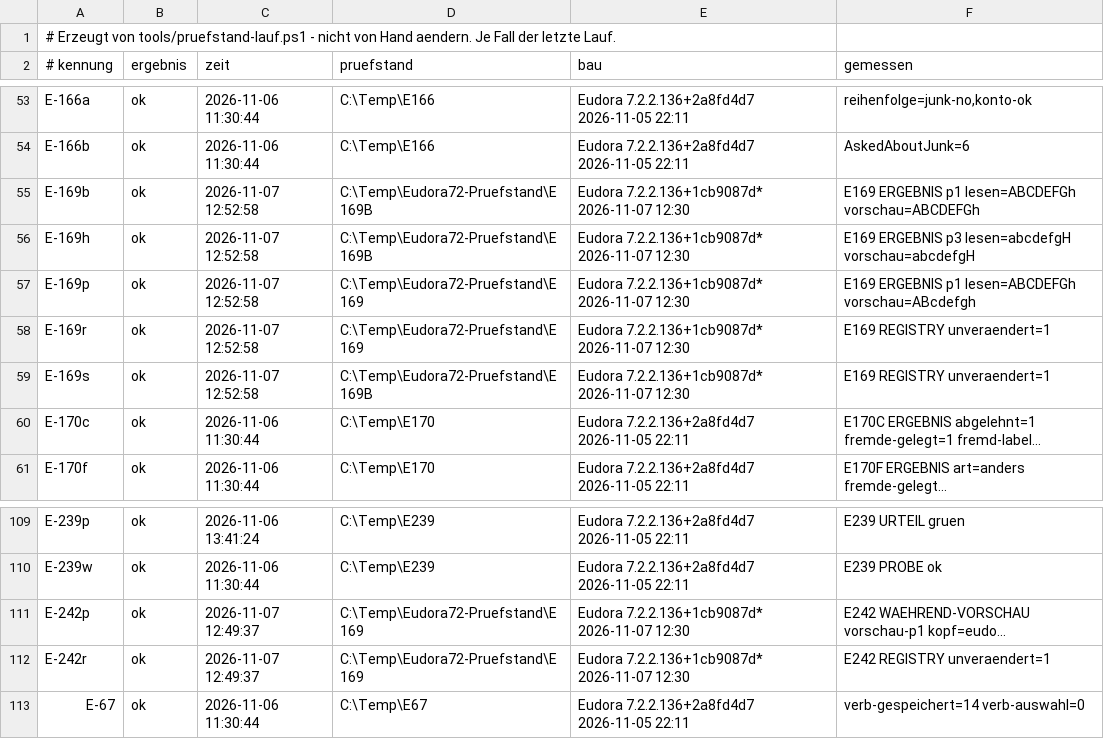
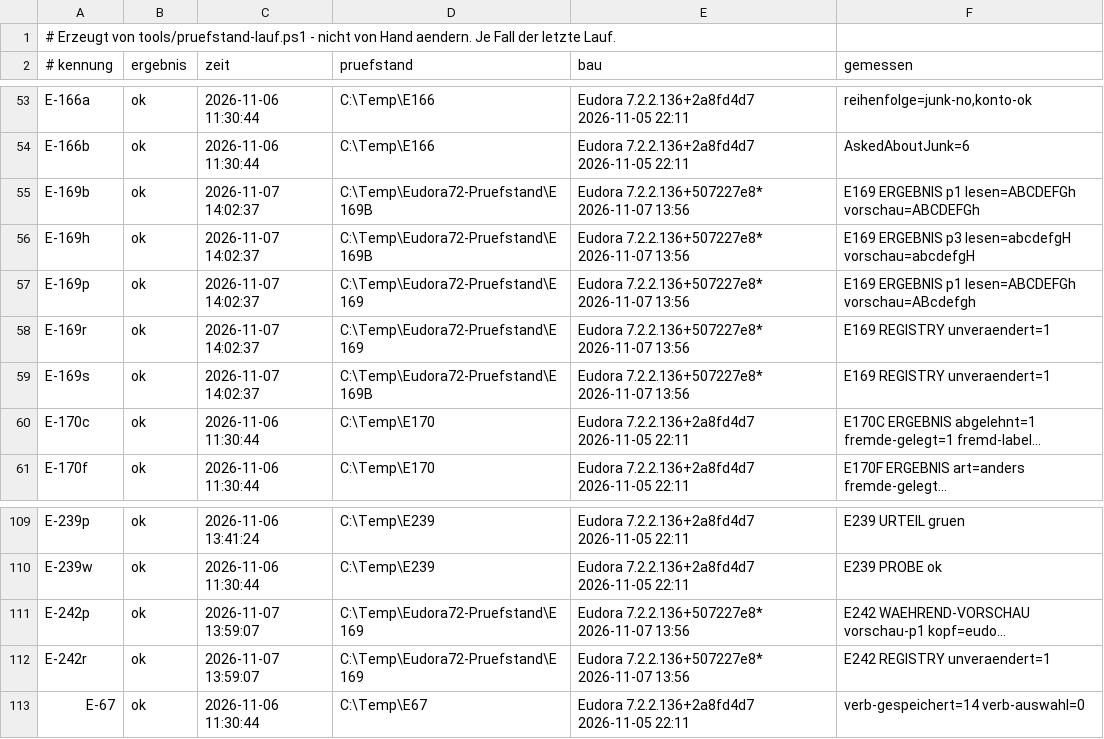
Before and after one commit to HansWurst81675/Eudora7.2, a TSV file: Intern/pruefstand-buch.tsv, drawn as a sheet; only a part is shown, gaps mark what is left out; long unchanged cells end in …; the diff names each change by its address in the sheet, - before the commit and + after, or states it on an @@ line.

```diff
--- a/Intern/pruefstand-buch.tsv
+++ b/Intern/pruefstand-buch.tsv
-C55:C59 (zeit): 2026-11-07 12:52:58
+C55:C59 (zeit): 2026-11-07 14:02:37
-E55:E59 (bau): Eudora 7.2.2.136+1cb9087d* 2026-11-07 12:30
+E55:E59 (bau): Eudora 7.2.2.136+507227e8* 2026-11-07 13:56
-C111:C112 (zeit): 2026-11-07 12:49:37
+C111:C112 (zeit): 2026-11-07 13:59:07
-E111:E112 (bau): Eudora 7.2.2.136+1cb9087d* 2026-11-07 12:30
+E111:E112 (bau): Eudora 7.2.2.136+507227e8* 2026-11-07 13:56
```
Also changed, not shown: 5 other files.
